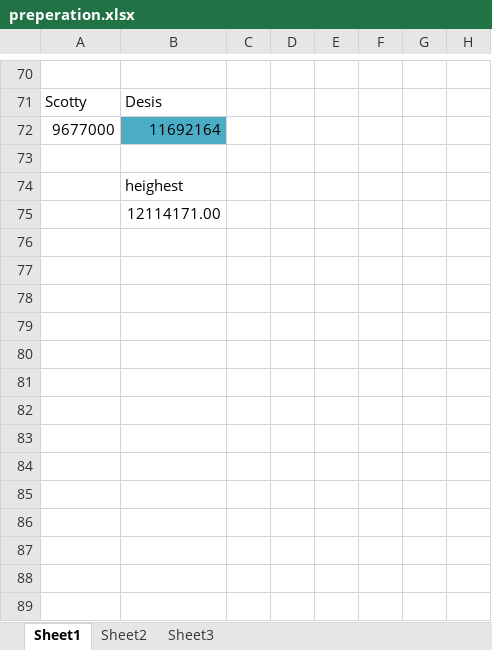
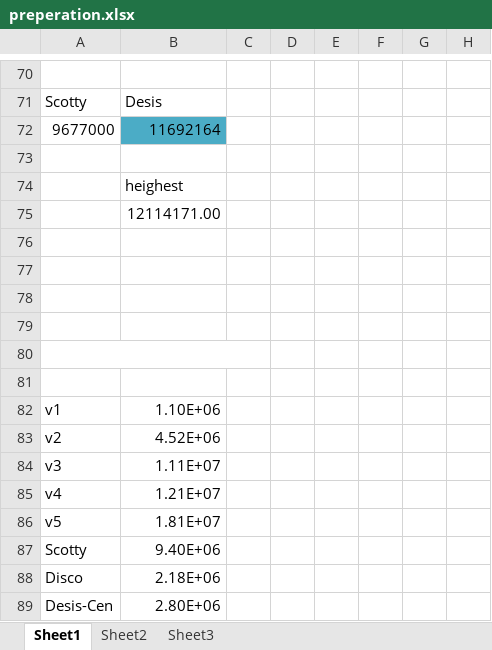
Before and after one commit to wywclmqf/DESengine, an Excel workbook: results/preperation.xlsx, sheet Sheet1, drawn as a sheet; only a part is shown, gaps mark what is left out; values as stored, in another font and other column widths than the file's, no borders; charts and pictures not drawn; the diff names each change by its address in the sheet, - before the commit and + after, or states it on an @@ line.

```diff
--- a/results/preperation.xlsx (sheet Sheet1)
+++ b/results/preperation.xlsx (sheet Sheet1)
+row 76: (empty)
+row 77: (empty)
+row 78: (empty)
+row 79: (empty)
+row 80: (empty)
+row 81: (empty)
+row 82: v1 | 1.10E+06
+row 83: v2 | 4.52E+06
+row 84: v3 | 1.11E+07
+row 85: v4 | 1.21E+07
+row 86: v5 | 1.81E+07
+row 87: Scotty | 9.40E+06
+row 88: Disco | 2.18E+06
+row 89: Desis-Cen | 2.80E+06
```
Also changed, not shown: charts or pictures, results/section1.xlsx, results/section2.xlsx, 8 other files.
